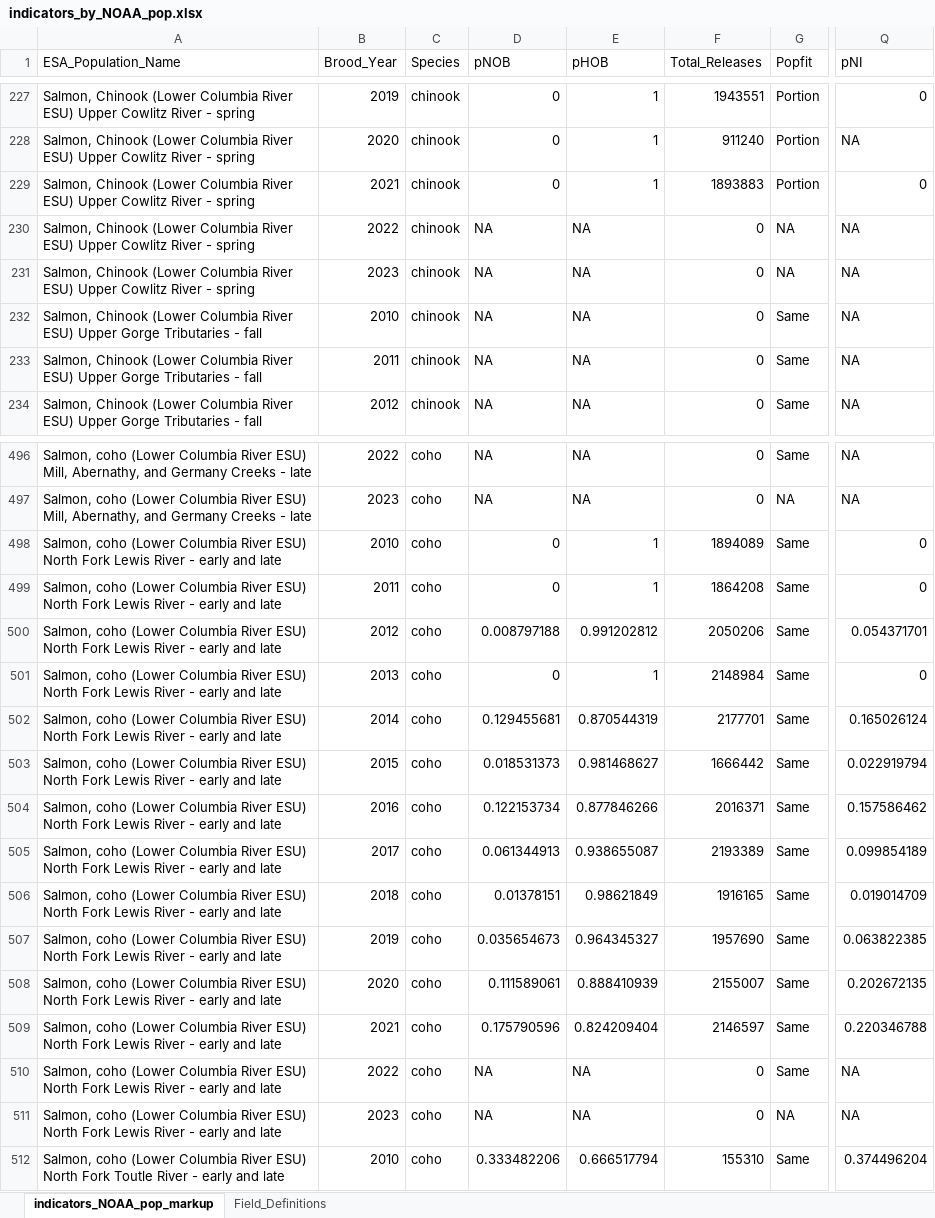
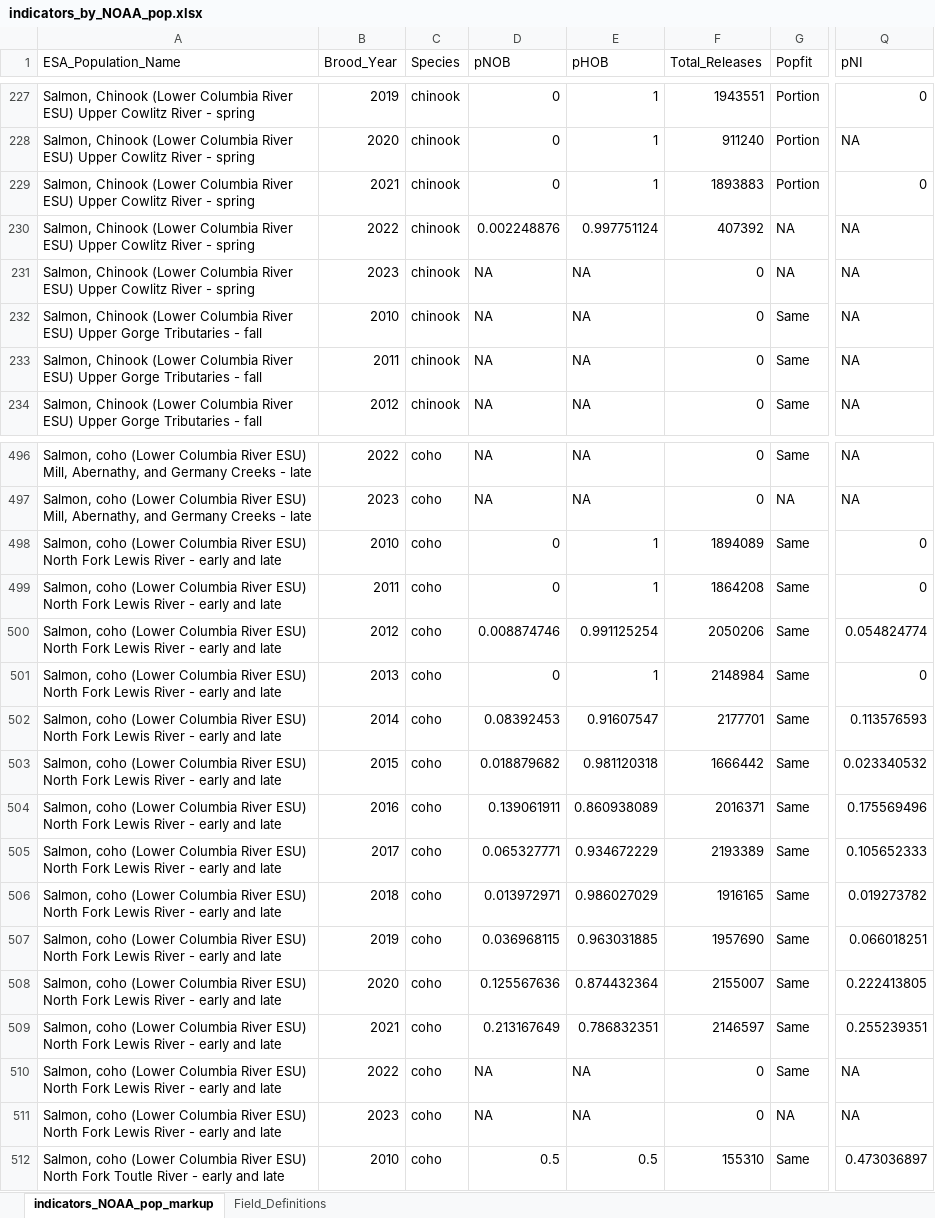
Before and after one commit to wdfw-fp/R5hatchery_indicators, an Excel workbook: results/indicators_by_NOAA_pop.xlsx, sheet indicators_NOAA_pop_markup, drawn as a sheet; only a part is shown, gaps mark what is left out; values as stored, in another font and other column widths than the file's, no borders; the diff covers the shown part only; the diff names each change by its address in the sheet, - before the commit and + after, or states it on an @@ line.

```diff
--- a/results/indicators_by_NOAA_pop.xlsx (sheet indicators_NOAA_pop_markup)
+++ b/results/indicators_by_NOAA_pop.xlsx (sheet indicators_NOAA_pop_markup)
-D230 (pNOB): NA
+D230 (pNOB): 0.002248876
-E230 (pHOB): NA
+E230 (pHOB): 0.997751124
-F230 (Total_Releases): 0
+F230 (Total_Releases): 407392
-D500 (pNOB): 0.008797188
+D500 (pNOB): 0.008874746
-E500 (pHOB): 0.991202812
+E500 (pHOB): 0.991125254
-Q500 (pNI): 0.054371701
+Q500 (pNI): 0.054824774
-D502 (pNOB): 0.129455681
+D502 (pNOB): 0.08392453
-E502 (pHOB): 0.870544319
+E502 (pHOB): 0.91607547
-Q502 (pNI): 0.165026124
+Q502 (pNI): 0.113576593
-D503 (pNOB): 0.018531373
+D503 (pNOB): 0.018879682
-E503 (pHOB): 0.981468627
+E503 (pHOB): 0.981120318
-Q503 (pNI): 0.022919794
+Q503 (pNI): 0.023340532
-D504 (pNOB): 0.122153734
+D504 (pNOB): 0.139061911
-E504 (pHOB): 0.877846266
+E504 (pHOB): 0.860938089
-Q504 (pNI): 0.157586462
+Q504 (pNI): 0.175569496
-D505 (pNOB): 0.061344913
+D505 (pNOB): 0.065327771
-E505 (pHOB): 0.938655087
+E505 (pHOB): 0.934672229
-Q505 (pNI): 0.099854189
+Q505 (pNI): 0.105652333
-D506 (pNOB): 0.01378151
+D506 (pNOB): 0.013972971
-E506 (pHOB): 0.98621849
+E506 (pHOB): 0.986027029
-Q506 (pNI): 0.019014709
+Q506 (pNI): 0.019273782
-D507 (pNOB): 0.035654673
+D507 (pNOB): 0.036968115
-E507 (pHOB): 0.964345327
+E507 (pHOB): 0.963031885
-Q507 (pNI): 0.063822385
+Q507 (pNI): 0.066018251
-D508 (pNOB): 0.111589061
+D508 (pNOB): 0.125567636
-E508 (pHOB): 0.888410939
+E508 (pHOB): 0.874432364
-Q508 (pNI): 0.202672135
+Q508 (pNI): 0.222413805
-D509 (pNOB): 0.175790596
+D509 (pNOB): 0.213167649
-E509 (pHOB): 0.824209404
+E509 (pHOB): 0.786832351
-Q509 (pNI): 0.220346788
+Q509 (pNI): 0.255239351
-D512 (pNOB): 0.333482206
+D512 (pNOB): 0.5
-E512 (pHOB): 0.666517794
+E512 (pHOB): 0.5
-Q512 (pNI): 0.374496204
+Q512 (pNI): 0.473036897
```
Also changed, not shown: 578 edited cells elsewhere in this sheet, 6 other files.
